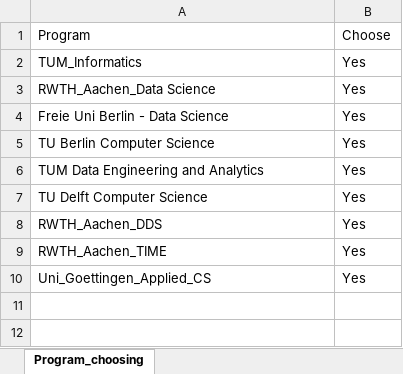
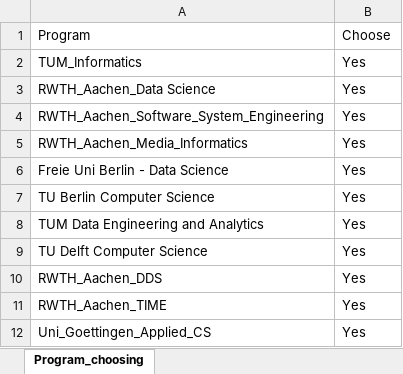
Before and after one commit to LIYUNG/TaiGer_Transcript-Program_Comparer, an Excel workbook: database/ComputerScience/CS_Programs.xlsx, sheet Program_choosing, drawn as a sheet; values as stored, in another font and other column widths than the file's, no borders; the diff names each change by its address in the sheet, - before the commit and + after, or states it on an @@ line.

Commit message:
add RWTH Software System Eng, and RWTH Media Informatics

```diff
--- a/database/ComputerScience/CS_Programs.xlsx (sheet Program_choosing)
+++ b/database/ComputerScience/CS_Programs.xlsx (sheet Program_choosing)
+row 4: RWTH_Aachen_Software_System_Engineering | Yes
+row 5: RWTH_Aachen_Media_Informatics | Yes
```
Also changed, not shown: 4 other files.
